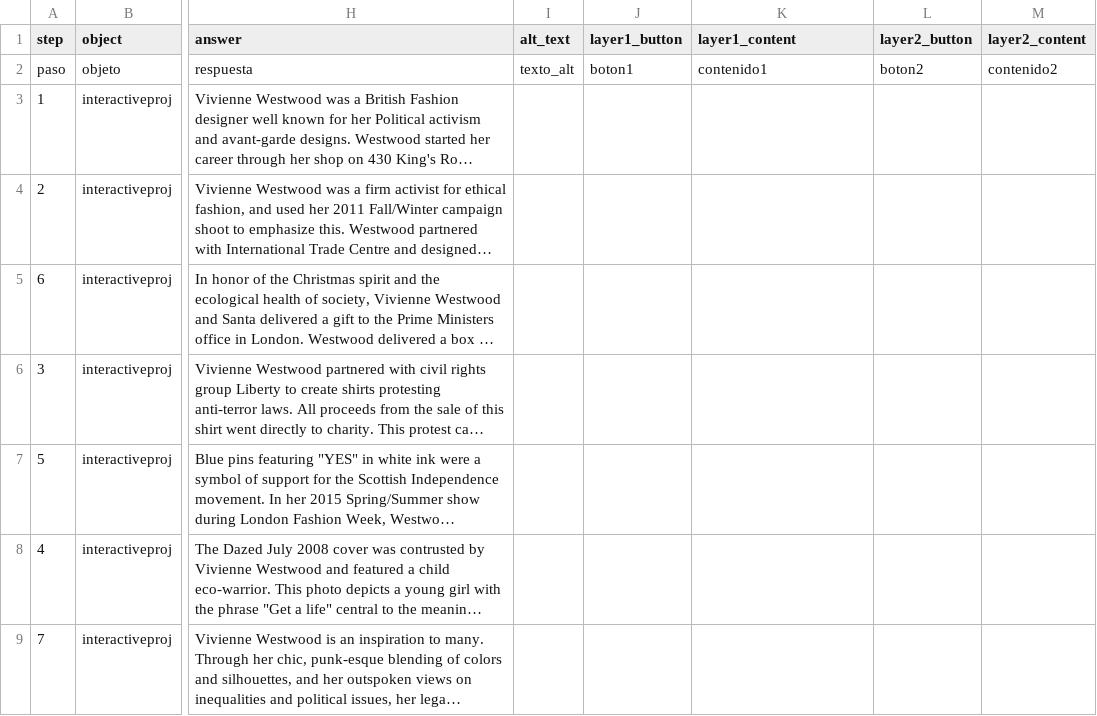
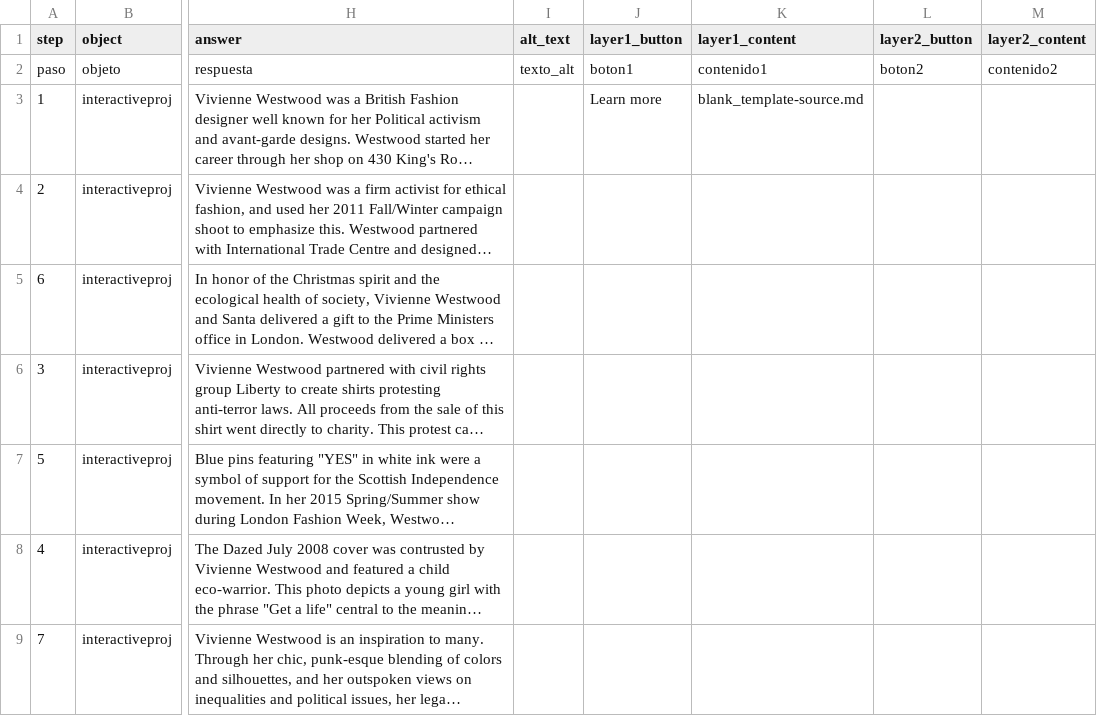
Before and after one commit to harlow-koppen/viviennewestwoodlegacy, a CSV file: telar-content/spreadsheets/blank_template.csv, drawn as a sheet; only a part is shown, gaps mark what is left out; long unchanged cells end in …; the diff names each change by its address in the sheet, - before the commit and + after, or states it on an @@ line.

Commit message:
Publish site
Published via Telar Compositor

```diff
--- a/telar-content/spreadsheets/blank_template.csv
+++ b/telar-content/spreadsheets/blank_template.csv
-J3 (layer1_button): (empty)
+J3 (layer1_button): Learn more
-K3 (layer1_content): (empty)
+K3 (layer1_content): blank_template-source.md
```
Also changed, not shown: 2 other files.
